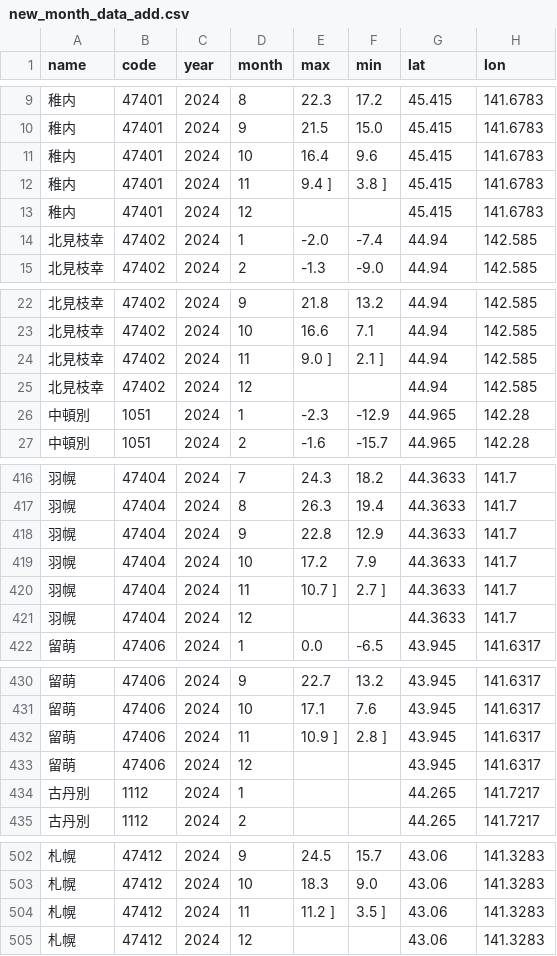
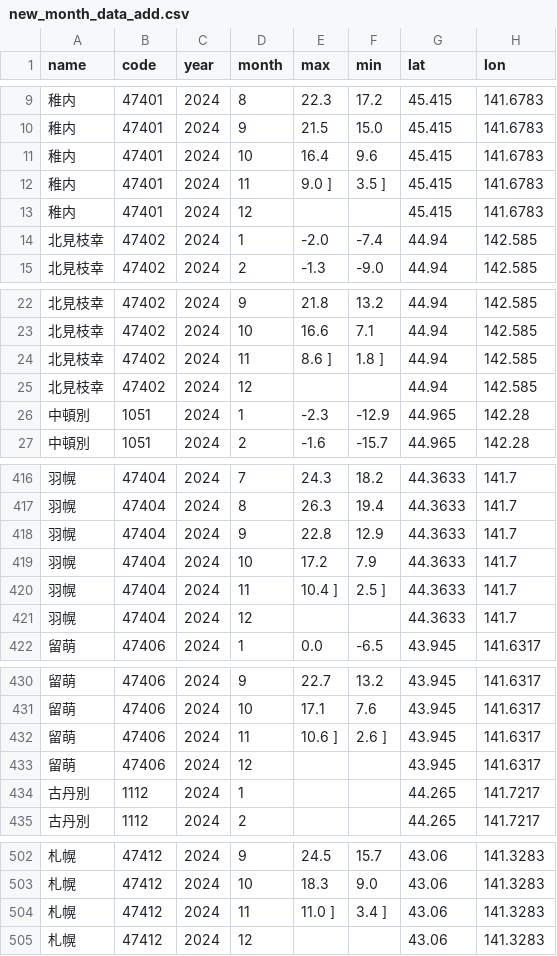
Before and after one commit to kentokenobi/git_tutorial, a CSV file: new_month_data_add.csv, drawn as a sheet; only a part is shown, gaps mark what is left out; the diff covers the shown part only.

```diff
--- a/new_month_data_add.csv
+++ b/new_month_data_add.csv
@@ -11,3 +11,3 @@ name,code,year,month,max,min,lat,lon
 稚内,47401,2024,10,16.4,9.6,45.415,141.6783
-稚内,47401,2024,11,9.4 ],3.8 ],45.415,141.6783
+稚内,47401,2024,11,9.0 ],3.5 ],45.415,141.6783
 稚内,47401,2024,12,,,45.415,141.6783
@@ -23,3 +23,3 @@ name,code,year,month,max,min,lat,lon
 北見枝幸,47402,2024,10,16.6,7.1,44.94,142.585
-北見枝幸,47402,2024,11,9.0 ],2.1 ],44.94,142.585
+北見枝幸,47402,2024,11,8.6 ],1.8 ],44.94,142.585
 北見枝幸,47402,2024,12,,,44.94,142.585
@@ -419,3 +419,3 @@ name,code,year,month,max,min,lat,lon
 羽幌,47404,2024,10,17.2,7.9,44.3633,141.7
-羽幌,47404,2024,11,10.7 ],2.7 ],44.3633,141.7
+羽幌,47404,2024,11,10.4 ],2.5 ],44.3633,141.7
 羽幌,47404,2024,12,,,44.3633,141.7
@@ -431,3 +431,3 @@ name,code,year,month,max,min,lat,lon
 留萌,47406,2024,10,17.1,7.6,43.945,141.6317
-留萌,47406,2024,11,10.9 ],2.8 ],43.945,141.6317
+留萌,47406,2024,11,10.6 ],2.6 ],43.945,141.6317
 留萌,47406,2024,12,,,43.945,141.6317
@@ -503,3 +503,3 @@ name,code,year,month,max,min,lat,lon
 札幌,47412,2024,10,18.3,9.0,43.06,141.3283
-札幌,47412,2024,11,11.2 ],3.5 ],43.06,141.3283
+札幌,47412,2024,11,11.0 ],3.4 ],43.06,141.3283
 札幌,47412,2024,12,,,43.06,141.3283
```
Also changed, not shown: 190 edited cells elsewhere in this file.
